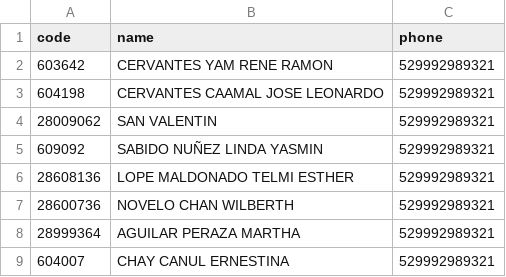
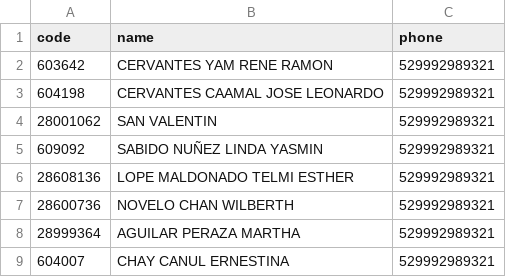
Before and after one commit to Mac-U/supermac-DB, a CSV file: users.csv, drawn as a sheet; only a part is shown.

Commit message:
Actualizar users.csv

```diff
--- a/users.csv
+++ b/users.csv
@@ -3,3 +3,3 @@
 604198,CERVANTES CAAMAL JOSE LEONARDO,529992989321
-28009062,SAN VALENTIN,529992989321
+28001062,SAN VALENTIN,529992989321
 609092,SABIDO NUÑEZ LINDA YASMIN,529992989321
```
